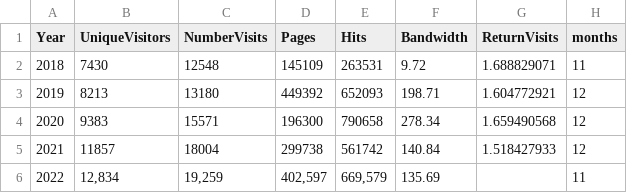
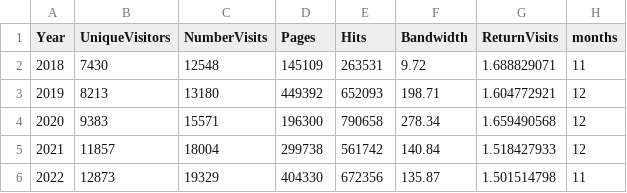
Before and after one commit to EuPathDB/ClinEpiWorkflow, a CSV file: Main/lib/R/Metrics/data/websiteUsage_awstats.csv, drawn as a sheet.

Commit message:
minor updates to metrics r script and 2022 plots

```diff
--- a/Main/lib/R/Metrics/data/websiteUsage_awstats.csv
+++ b/Main/lib/R/Metrics/data/websiteUsage_awstats.csv
@@ -5,2 +5,2 @@
 2021,11857,18004,299738,561742,140.84,1.518427933,12
-2022,"12,834","19,259","402,597","669,579",135.69,,11
+2022,12873,19329,404330,672356,135.87,1.501514798,11
```
Also changed, not shown: 29 other files.
